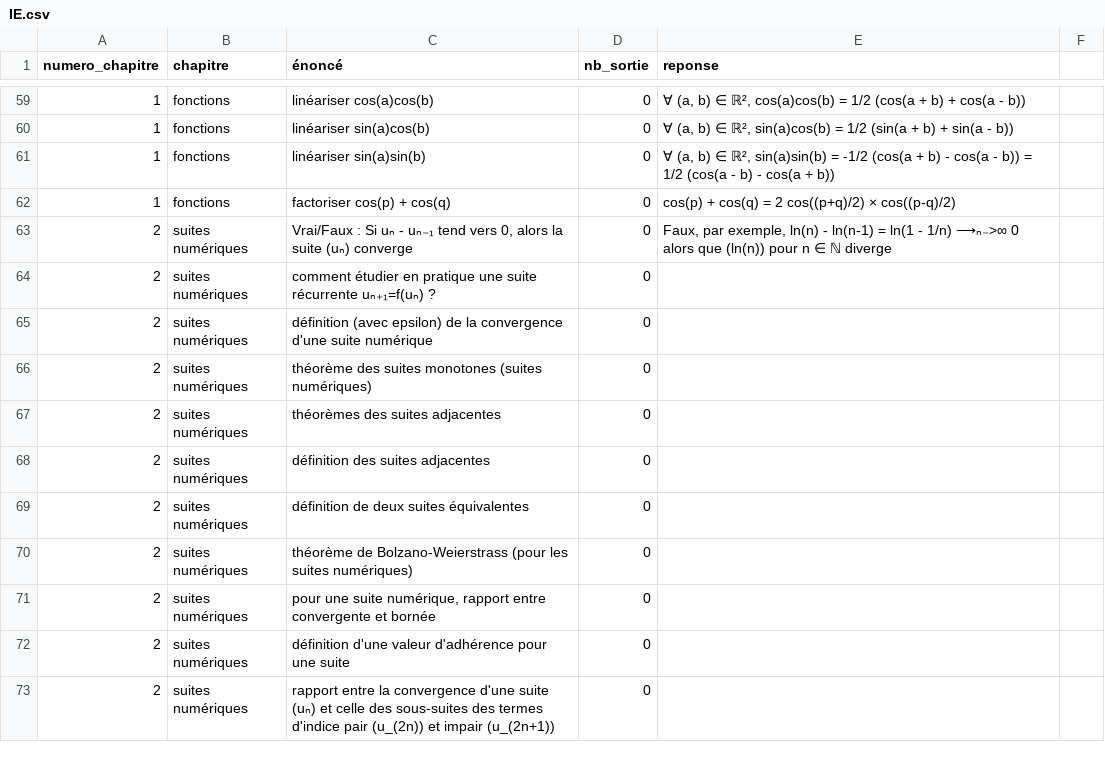
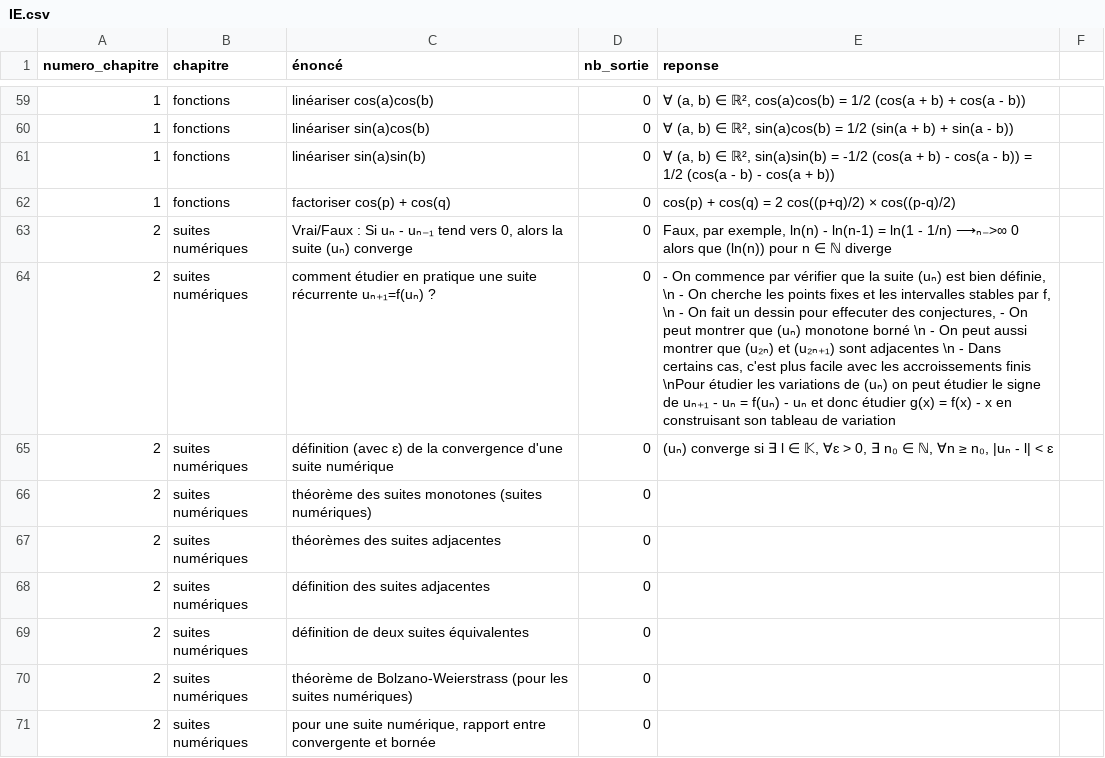
Before and after one commit to LCDG-tim-collab/question_math_mpi, a CSV file: IE.csv, drawn as a sheet; only a part is shown, gaps mark what is left out; the shorter side is filled out with more unchanged rows; the diff names each change by its address in the sheet, - before the commit and + after, or states it on an @@ line.

Commit message:
suite récurrente numérique

```diff
--- a/IE.csv
+++ b/IE.csv
-E64 (reponse): (empty)
+E64 (reponse): - On commence par vérifier que la suite (uₙ) est bien définie, \n - On cherche les points fixes et les intervalles stables par f, \n - On fait un dessin pour effecuter des conjectures, - On peut montrer que (uₙ) monotone borné \n - On peut aussi montrer que (u₂ₙ) et (u₂ₙ₊₁) sont adjacentes \n - Dans certains cas, c'est plus facile avec les accroissements finis \nPour étudier les variations de (uₙ) on peut étudier le signe de uₙ₊₁ - uₙ = f(uₙ) - uₙ et donc étudier g(x) = f(x) - x en construisant son tableau de variation
-C65 (énoncé): définition (avec epsilon) de la…
+C65 (énoncé): définition (avec ɛ) de la…
-E65 (reponse): (empty)
+E65 (reponse): (uₙ) converge si ∃ l ∈ 𝕂, ∀ɛ > 0, ∃ n₀ ∈ ℕ, ∀n ≥ n₀, |uₙ - l| < ɛ
```
Also changed, not shown: 1 other file.
